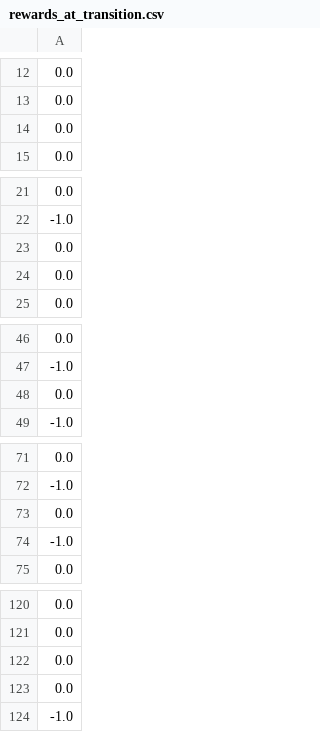
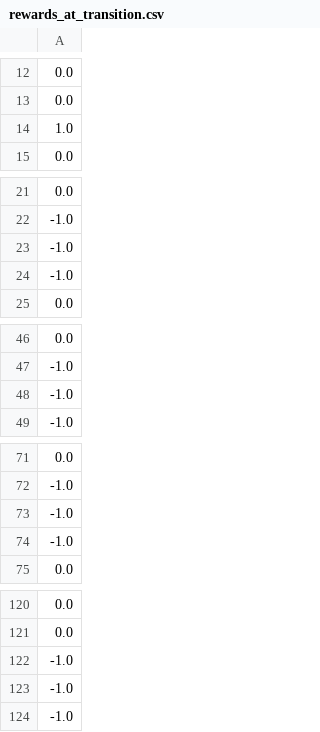
Before and after one commit to fcdxsza123/gridworld, a CSV file: rewards_at_transition.csv, drawn as a sheet; only a part is shown, gaps mark what is left out; removed rows and columns are numbered as before the commit, all else as after; the diff covers the shown part only; the diff names each change by its address in the sheet, - before the commit and + after, or states it on an @@ line.

```diff
--- a/rewards_at_transition.csv
+++ b/rewards_at_transition.csv
-row 14: 0.0
+row 14: 1.0
-row 23: 0.0
-row 24: 0.0
+row 23: -1.0
+row 24: -1.0
-row 48: 0.0
+row 48: -1.0
-row 73: 0.0
+row 73: -1.0
-row 122: 0.0
-row 123: 0.0
+row 122: -1.0
+row 123: -1.0
```
Also changed, not shown: 1 added row and 1 removed row elsewhere in this file, input.csv, 3 other files.
